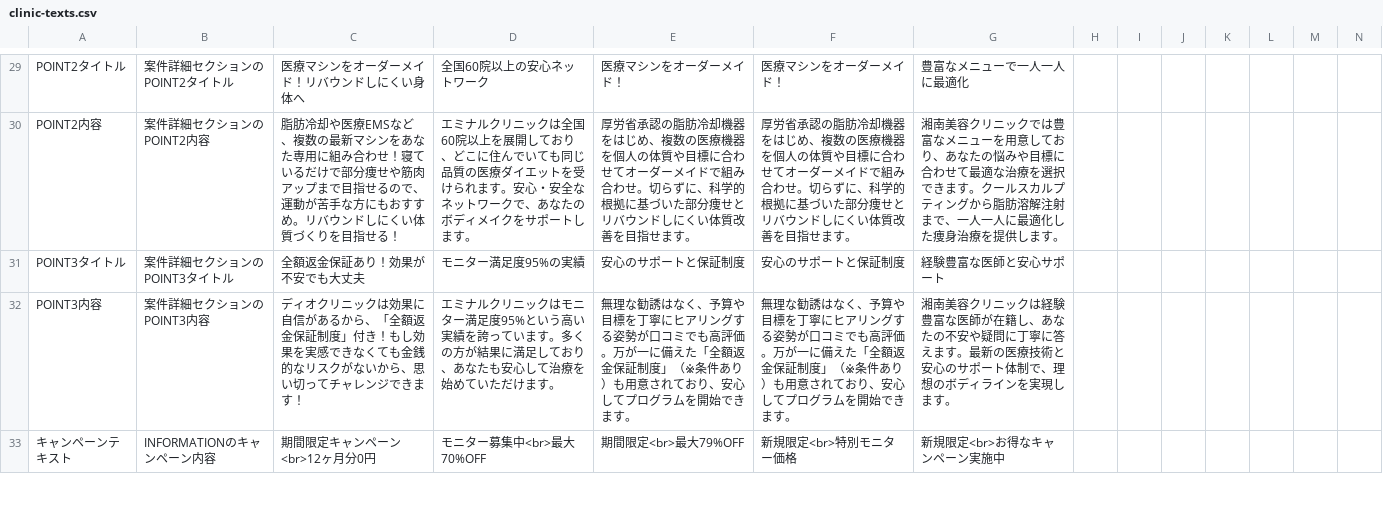
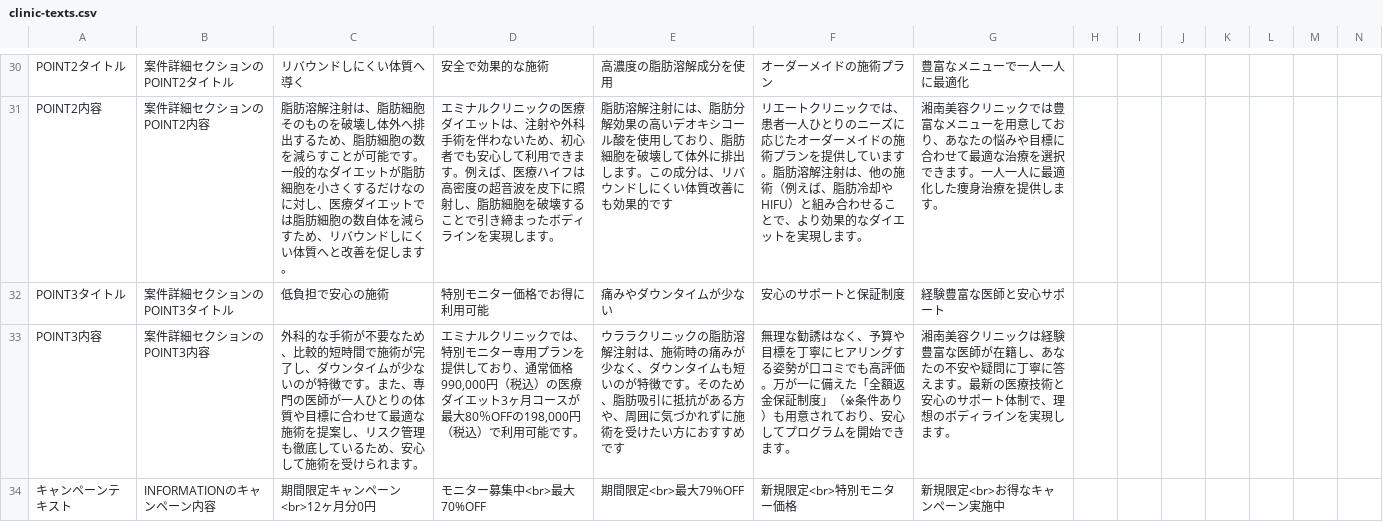
Before and after one commit to sennaoyuki/format_Site_2_-structure, a CSV file: public/injection-lipolysis001/data/clinic-texts.csv, drawn as a sheet; only a part is shown, gaps mark what is left out; addresses are those after the commit; the diff covers the shown part only; the diff names each change by its address in the sheet, - before the commit and + after, or states it on an @@ line.

```diff
--- a/public/injection-lipolysis001/data/clinic-texts.csv
+++ b/public/injection-lipolysis001/data/clinic-texts.csv
-C30: 医療マシンをオーダーメイド！リバウンドしにくい身体へ
+C30: リバウンドしにくい体質へ導く
-D30: 全国60院以上の安心ネットワーク
+D30: 安全で効果的な施術
-E30: 医療マシンをオーダーメイド！
+E30: 高濃度の脂肪溶解成分を使用
-F30: 医療マシンをオーダーメイド！
+F30: オーダーメイドの施術プラン
-C31: 脂肪冷却や医療EMSなど、複数の最新マシンをあなた専用に組み合わせ！寝ているだけで部分痩せや筋肉アップまで目指せるので、運動が苦手な方にもおすすめ。リバウンドしにくい体質づくりを目指せる！
+C31: 脂肪溶解注射は、脂肪細胞そのものを破壊し体外へ排出するため、脂肪細胞の数を減らすことが可能です。一般的なダイエットが脂肪細胞を小さくするだけなのに対し、医療ダイエットでは脂肪細胞の数自体を減らすため、リバウンドしにくい体質へと改善を促します。
-D31: …リニックは全国60院以上を展開しており、どこに住んでいても同じ品質の医療ダイエットを受けられます。安心・安全なネットワークで、あなたのボディメイクをサポートします。
+D31: …リニックの医療ダイエットは、注射や外科手術を伴わないため、初心者でも安心して利用できます。例えば、医療ハイフは高密度の超音波を皮下に照射し、脂肪細胞を破壊することで引き締まったボディラインを実現します。
-E31: 厚労省承認の脂肪冷却機器をはじめ、複数の医療機器を個人の体質や目標に合わせてオーダーメイドで組み合わせ。切らずに、科学的根拠に基づいた部分痩せとリバウンドしにくい体質改善を目指せます。
+E31: 脂肪溶解注射には、脂肪分解効果の高いデオキシコール酸を使用しており、脂肪細胞を破壊して体外に排出します。この成分は、リバウンドしにくい体質改善にも効果的です
-F31: 厚労省承認の脂肪冷却機器をはじめ、複数の医療機器を個人の体質や目標に合わせてオーダーメイドで組み合わせ。切らずに、科学的根拠に基づいた部分痩せとリバウンドしにくい体質改善を目指せます。
+F31: リエートクリニックでは、患者一人ひとりのニーズに応じたオーダーメイドの施術プランを提供しています。脂肪溶解注射は、他の施術（例えば、脂肪冷却やHIFU）と組み合わせることで、より効果的なダイエットを実現します。
-G31: …きます。クールスカルプティングから脂肪溶解注射まで、一人一人…
+G31: …きます。一人一人…
-C32: 全額返金保証あり！効果が不安でも大丈夫
+C32: 低負担で安心の施術
-D32: モニター満足度95%の実績
+D32: 特別モニター価格でお得に利用可能
-E32: 安心のサポートと保証制度
+E32: 痛みやダウンタイムが少ない
-C33: ディオクリニックは効果に自信があるから、「全額返金保証制度」付き！もし効果を実感できなくても金銭的なリスクがないから、思い切ってチャレンジできます！
+C33: 外科的な手術が不要なため、比較的短時間で施術が完了し、ダウンタイムが少ないのが特徴です。また、専門の医師が一人ひとりの体質や目標に合わせて最適な施術を提案し、リスク管理も徹底しているため、安心して施術を受けられます。
-D33: …リニックはモニター満足度95%という高い実績を誇っています。多くの方が結果に満足しており、あなたも安心して治療を始めていただけます。
+D33: …リニックでは、特別モニター専用プランを提供しており、通常価格990,000円（税込）の医療ダイエット3ヶ月コースが最大80％OFFの198,000円（税込）で利用可能です。
-E33: 無理な勧誘はなく、予算や目標を丁寧にヒアリングする姿勢が口コミでも高評価。万が一に備えた「全額返金保証制度」（※条件あり）も用意されており、安心してプログラムを開始できます。
+E33: ウララクリニックの脂肪溶解注射は、施術時の痛みが少なく、ダウンタイムも短いのが特徴です。そのため、脂肪吸引に抵抗がある方や、周囲に気づかれずに施術を受けたい方におすすめです
```
Also changed, not shown: 2 added rows, 1 removed row and 102 edited cells elsewhere in this file, public/injection-lipolysis001/data/site-common-texts.csv, 1 other file.
